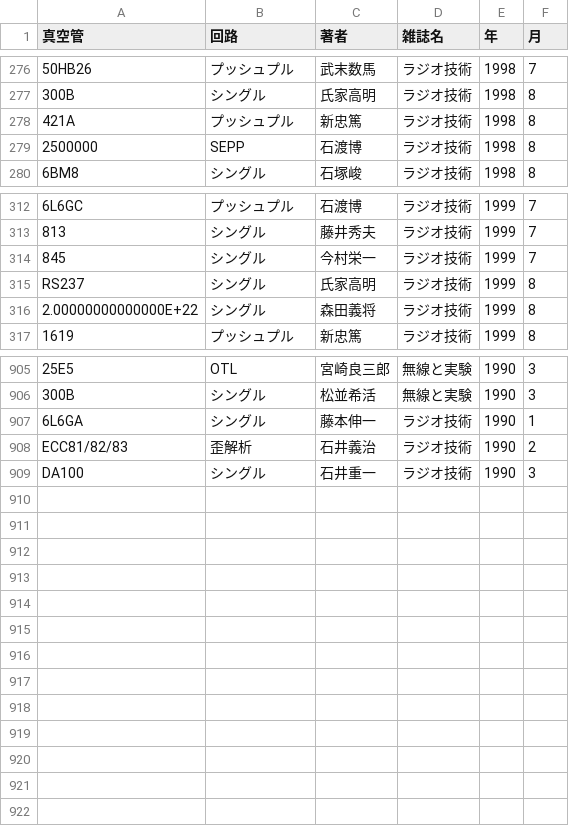
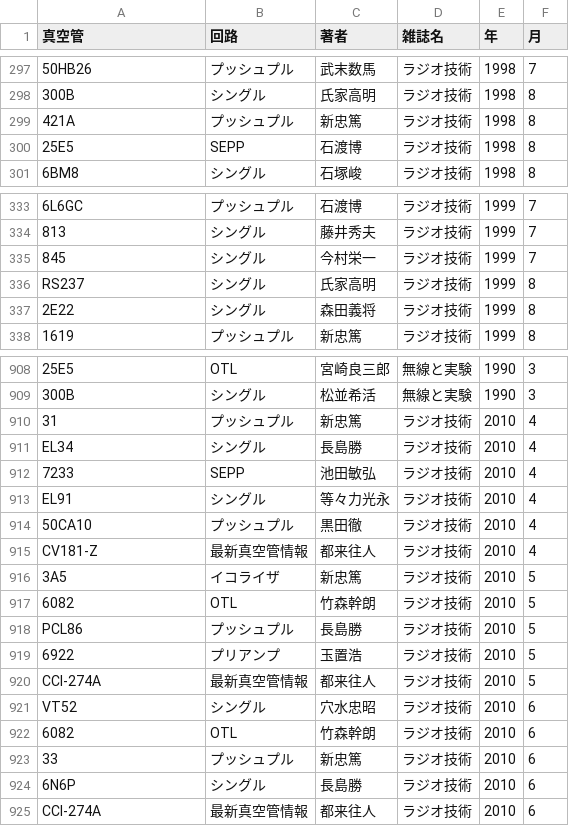
Before and after one commit to ebijun/tubes, a CSV file: tubebook.csv, drawn as a sheet; only a part is shown, gaps mark what is left out; the diff covers the shown part only.

Commit message:
radio-g 2010/3-6 from kawasaki lib.

```diff
--- a/tubebook.csv
+++ b/tubebook.csv
@@ -278,3 +299,3 @@
 "421A","プッシュプル","新忠篤","ラジオ技術",1998,8
-"2500000","SEPP","石渡博","ラジオ技術",1998,8
+"25E5","SEPP","石渡博","ラジオ技術",1998,8
 "6BM8","シングル","石塚峻","ラジオ技術",1998,8
@@ -315,3 +336,3 @@
 "RS237","シングル","氏家高明","ラジオ技術",1999,8
-"2.00000000000000E+22","シングル","森田義将","ラジオ技術",1999,8
+"2E22","シングル","森田義将","ラジオ技術",1999,8
 "1619","プッシュプル","新忠篤","ラジオ技術",1999,8
@@ -906,4 +909,17 @@
 "300B","シングル","松並希活","無線と実験",1990,3
-"6L6GA","シングル","藤本伸一","ラジオ技術",1990,1
-"ECC81/82/83","歪解析","石井義治","ラジオ技術",1990,2
-"DA100","シングル","石井重一","ラジオ技術",1990,3
+"31","プッシュプル","新忠篤","ラジオ技術",2010,4
+"EL34","シングル","長島勝","ラジオ技術",2010,4
+"7233","SEPP","池田敏弘","ラジオ技術",2010,4
+"EL91","シングル","等々力光永","ラジオ技術",2010,4
+"50CA10","プッシュプル","黒田徹","ラジオ技術",2010,4
+"CV181-Z","最新真空管情報","都来往人","ラジオ技術",2010,4
+"3A5","イコライザ","新忠篤","ラジオ技術",2010,5
+"6082","OTL","竹森幹朗","ラジオ技術",2010,5
+"PCL86","プッシュプル","長島勝","ラジオ技術",2010,5
+"6922","プリアンプ","玉置浩","ラジオ技術",2010,5
+"CCI-274A","最新真空管情報","都来往人","ラジオ技術",2010,5
+"VT52","シングル","穴水忠昭","ラジオ技術",2010,6
+"6082","OTL","竹森幹朗","ラジオ技術",2010,6
+"33","プッシュプル","新忠篤","ラジオ技術",2010,6
+"6N6P","シングル","長島勝","ラジオ技術",2010,6
+"CCI-274A","最新真空管情報","都来往人","ラジオ技術",2010,6
```
Also changed, not shown: 18 moved rows and 1 edited cell elsewhere in this file.
